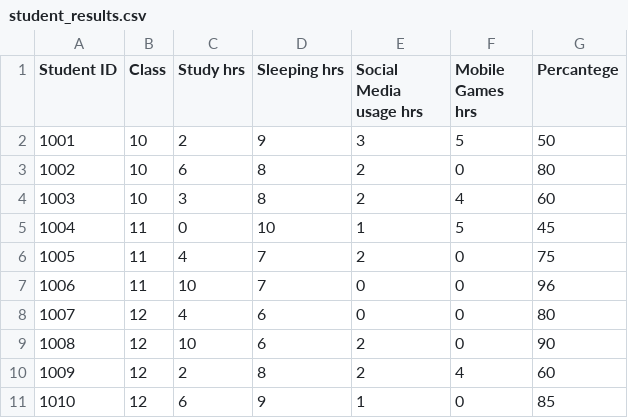
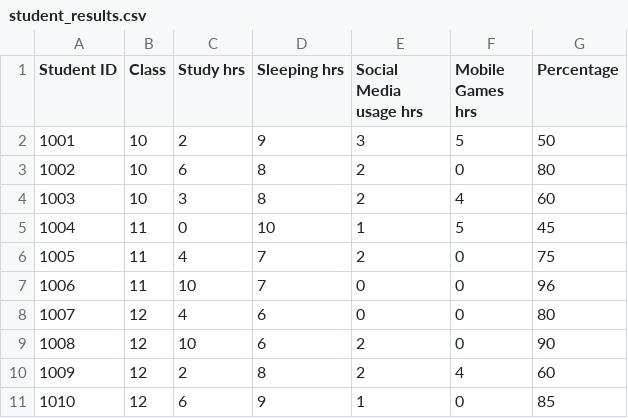
Before and after one commit to Jeevesh-Joshi/Machine-Learning-Basics, a CSV file: ML from Basics/Datasets/student_results.csv, drawn as a sheet.

```diff
--- a/ML from Basics/Datasets/student_results.csv
+++ b/ML from Basics/Datasets/student_results.csv
@@ -1,2 +1,2 @@
-Student ID,Class,Study hrs,Sleeping hrs,Social Media usage hrs,Mobile Games hrs,Percantege
+Student ID,Class,Study hrs,Sleeping hrs,Social Media usage hrs,Mobile Games hrs,Percentage
 1001,10,2,9,3,5,50
```
Also changed, not shown: 5 other files.
